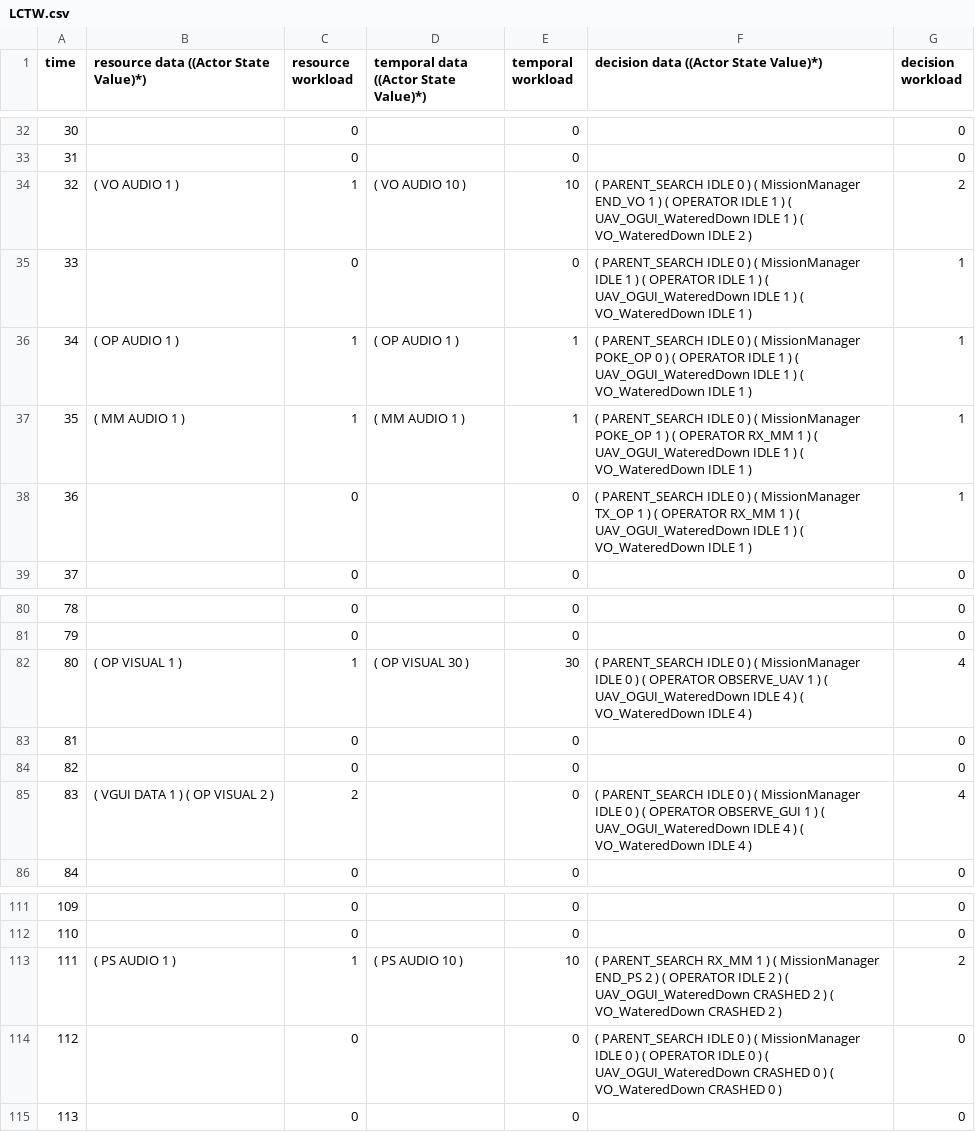
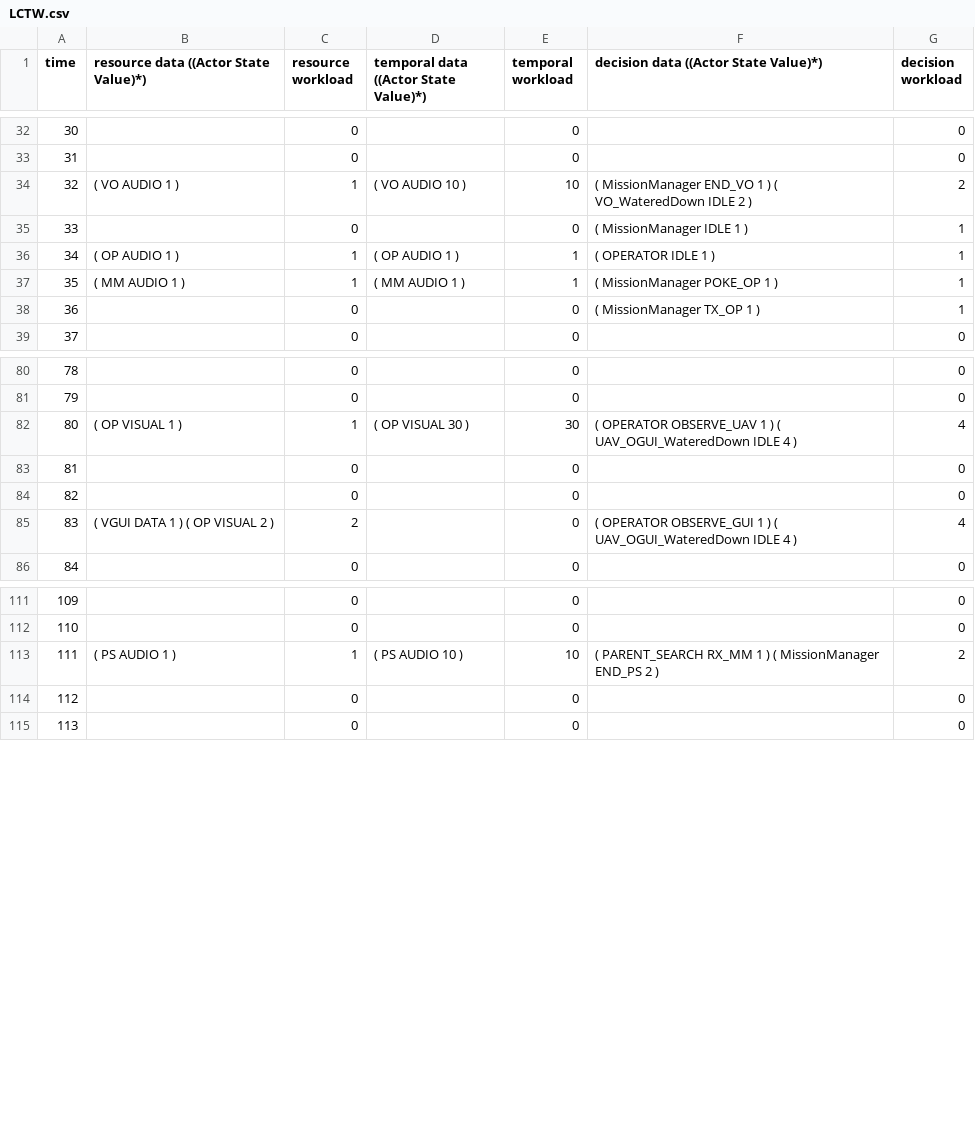
Before and after one commit to tjflexmaster/UAV_ROLE_MODEL, a CSV file: src/csvFiles/LCTW.csv, drawn as a sheet; only a part is shown, gaps mark what is left out; the diff covers the shown part only.

```diff
--- a/src/csvFiles/LCTW.csv
+++ b/src/csvFiles/LCTW.csv
@@ -33,7 +33,7 @@ time, resource data ((Actor State Value)*), resource workload, temporal data ((A
 31, , 0,, 0,, 0
-32, ( VO AUDIO 1 ) , 1,( VO AUDIO 10 ) , 10,( PARENT_SEARCH IDLE 0 ) ( MissionManager END_VO 1 ) ( OPERATOR IDLE 1 ) ( UAV_OGUI_WateredDown IDLE 1 ) ( VO_WateredDown IDLE 2 ) , 2
-33, , 0,, 0,( PARENT_SEARCH IDLE 0 ) ( MissionManager IDLE 1 ) ( OPERATOR IDLE 1 ) ( UAV_OGUI_WateredDown IDLE 1 ) ( VO_WateredDown IDLE 1 ) , 1
-34, ( OP AUDIO 1 ) , 1,( OP AUDIO 1 ) , 1,( PARENT_SEARCH IDLE 0 ) ( MissionManager POKE_OP 0 ) ( OPERATOR IDLE 1 ) ( UAV_OGUI_WateredDown IDLE 1 ) ( VO_WateredDown IDLE 1 ) , 1
-35, ( MM AUDIO 1 ) , 1,( MM AUDIO 1 ) , 1,( PARENT_SEARCH IDLE 0 ) ( MissionManager POKE_OP 1 ) ( OPERATOR RX_MM 1 ) ( UAV_OGUI_WateredDown IDLE 1 ) ( VO_WateredDown IDLE 1 ) , 1
-36, , 0,, 0,( PARENT_SEARCH IDLE 0 ) ( MissionManager TX_OP 1 ) ( OPERATOR RX_MM 1 ) ( UAV_OGUI_WateredDown IDLE 1 ) ( VO_WateredDown IDLE 1 ) , 1
+32, ( VO AUDIO 1 ) , 1,( VO AUDIO 10 ) , 10,( MissionManager END_VO 1 ) ( VO_WateredDown IDLE 2 ) , 2
+33, , 0,, 0,( MissionManager IDLE 1 ) , 1
+34, ( OP AUDIO 1 ) , 1,( OP AUDIO 1 ) , 1,( OPERATOR IDLE 1 ) , 1
+35, ( MM AUDIO 1 ) , 1,( MM AUDIO 1 ) , 1,( MissionManager POKE_OP 1 ) , 1
+36, , 0,, 0,( MissionManager TX_OP 1 ) , 1
 37, , 0,, 0,, 0
@@ -81,6 +81,6 @@ time, resource data ((Actor State Value)*), resource workload, temporal data ((A
 79, , 0,, 0,, 0
-80, ( OP VISUAL 1 ) , 1,( OP VISUAL 30 ) , 30,( PARENT_SEARCH IDLE 0 ) ( MissionManager IDLE 0 ) ( OPERATOR OBSERVE_UAV 1 ) ( UAV_OGUI_WateredDown IDLE 4 ) ( VO_WateredDown IDLE 4 ) , 4
+80, ( OP VISUAL 1 ) , 1,( OP VISUAL 30 ) , 30,( OPERATOR OBSERVE_UAV 1 ) ( UAV_OGUI_WateredDown IDLE 4 ) , 4
 81, , 0,, 0,, 0
 82, , 0,, 0,, 0
-83, ( VGUI DATA 1 ) ( OP VISUAL 2 ) , 2,, 0,( PARENT_SEARCH IDLE 0 ) ( MissionManager IDLE 0 ) ( OPERATOR OBSERVE_GUI 1 ) ( UAV_OGUI_WateredDown IDLE 4 ) ( VO_WateredDown IDLE 4 ) , 4
+83, ( VGUI DATA 1 ) ( OP VISUAL 2 ) , 2,, 0,( OPERATOR OBSERVE_GUI 1 ) ( UAV_OGUI_WateredDown IDLE 4 ) , 4
 84, , 0,, 0,, 0
@@ -112,4 +112,4 @@ time, resource data ((Actor State Value)*), resource workload, temporal data ((A
 110, , 0,, 0,, 0
-111, ( PS AUDIO 1 ) , 1,( PS AUDIO 10 ) , 10,( PARENT_SEARCH RX_MM 1 ) ( MissionManager END_PS 2 ) ( OPERATOR IDLE 2 ) ( UAV_OGUI_WateredDown CRASHED 2 ) ( VO_WateredDown CRASHED 2 ) , 2
-112, , 0,, 0,( PARENT_SEARCH IDLE 0 ) ( MissionManager IDLE 0 ) ( OPERATOR IDLE 0 ) ( UAV_OGUI_WateredDown CRASHED 0 ) ( VO_WateredDown CRASHED 0 ) , 0
+111, ( PS AUDIO 1 ) , 1,( PS AUDIO 10 ) , 10,( PARENT_SEARCH RX_MM 1 ) ( MissionManager END_PS 2 ) , 2
+112, , 0,, 0,, 0
 113, , 0,, 0,, 0
```
Also changed, not shown: 37 edited cells elsewhere in this file, 6 other files.
